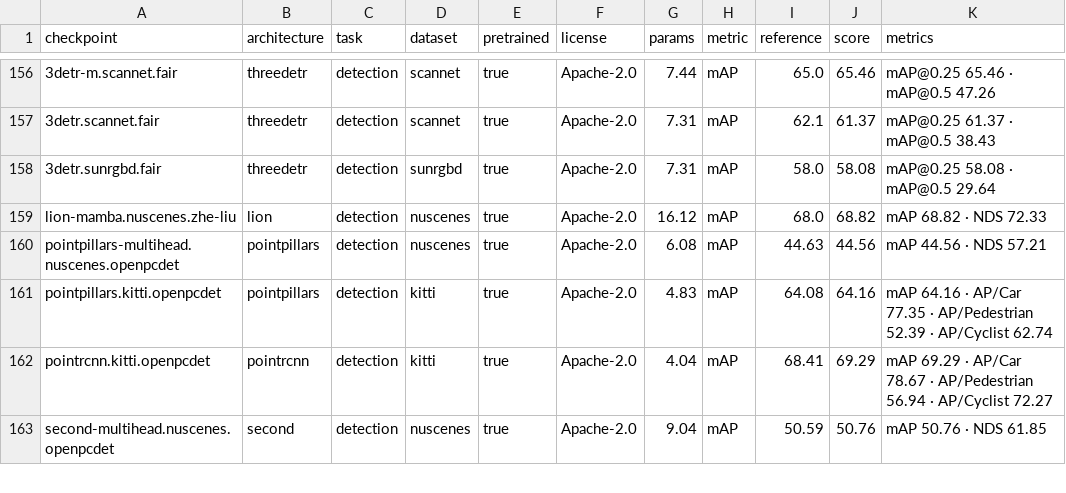
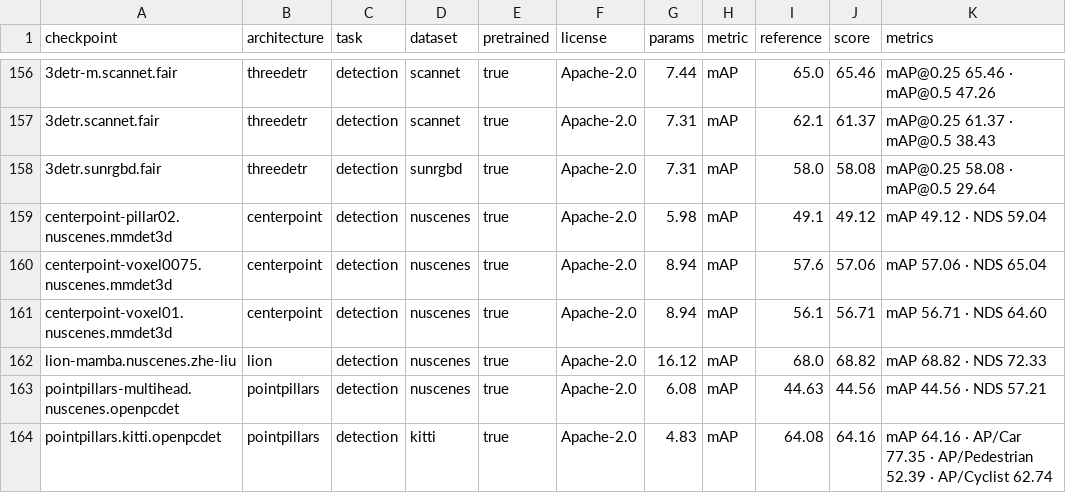
Before and after one commit to arthurdjn/pytorch-pointcloud, a CSV file: docs/data/models.csv, drawn as a sheet; only a part is shown, gaps mark what is left out; the shorter side is filled out with more unchanged rows; the diff names each change by its address in the sheet, - before the commit and + after, or states it on an @@ line.

Commit message:
feat: add mmdet3d centerpoint models and layers

```diff
--- a/docs/data/models.csv
+++ b/docs/data/models.csv
+row 159: centerpoint-pillar02.nuscenes.mmdet3d | centerpoint | detection | nuscenes | true | Apache-2.0 | 5.98 | mAP | 49.1 | 49.12 | mAP 49.12 · NDS 59.04
+row 160: centerpoint-voxel0075.nuscenes.mmdet3d | centerpoint | detection | nuscenes | true | Apache-2.0 | 8.94 | mAP | 57.6 | 57.06 | mAP 57.06 · NDS 65.04
+row 161: centerpoint-voxel01.nuscenes.mmdet3d | centerpoint | detection | nuscenes | true | Apache-2.0 | 8.94 | mAP | 56.1 | 56.71 | mAP 56.71 · NDS 64.60
```
Also changed, not shown: 34 other files.
